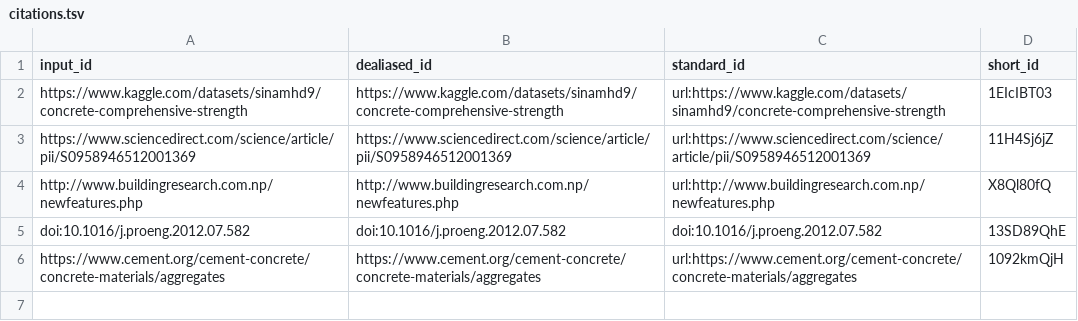
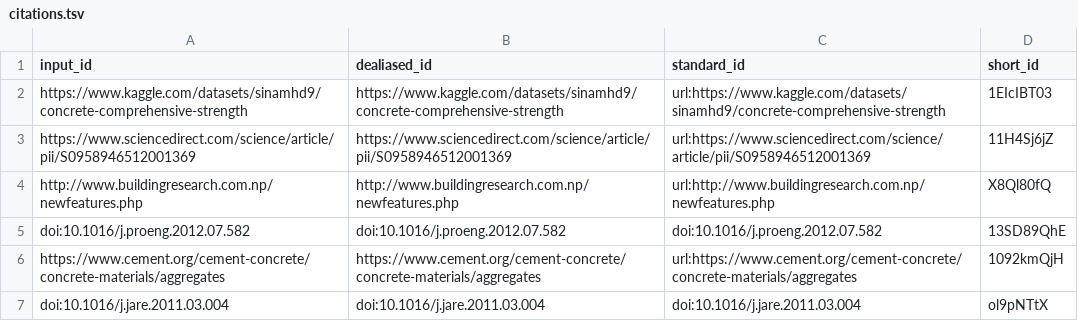
Before and after one commit to uiceds/cee-492-term-project-fall-2022-avk, a TSV file: citations.tsv, drawn as a sheet; the diff names each change by its address in the sheet, - before the commit and + after, or states it on an @@ line.

```diff
--- a/citations.tsv
+++ b/citations.tsv
+row 7: doi:10.1016/j.jare.2011.03.004 | doi:10.1016/j.jare.2011.03.004 | doi:10.1016/j.jare.2011.03.004 | ol9pNTtX
```
Also changed, not shown: 7 other files.
